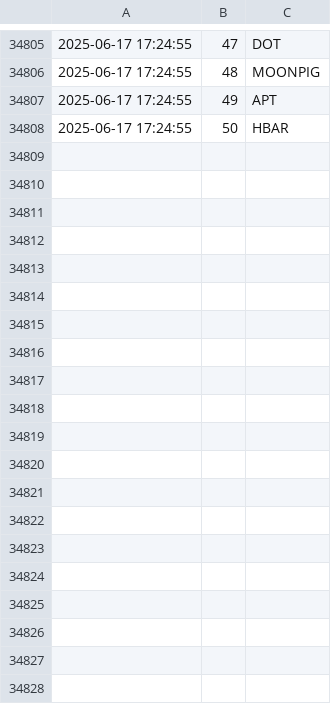
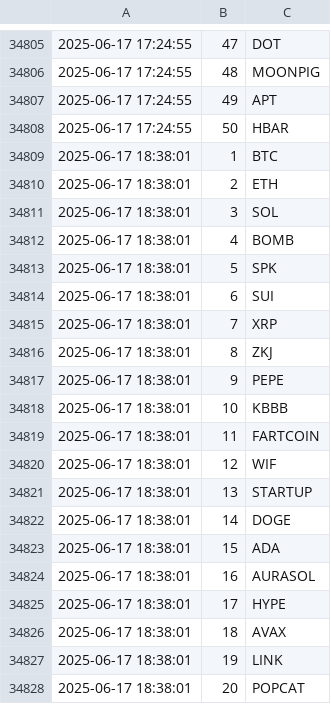
Before and after one commit to jan-mon/mexcrank, a CSV file: rankings.csv, drawn as a sheet; only a part is shown, gaps mark what is left out; the diff covers the shown part only; the diff names each change by its address in the sheet, - before the commit and + after, or states it on an @@ line.

```diff
--- a/rankings.csv
+++ b/rankings.csv
+row 34809: 2025-06-17 18:38:01 | 1 | BTC
+row 34810: 2025-06-17 18:38:01 | 2 | ETH
+row 34811: 2025-06-17 18:38:01 | 3 | SOL
+row 34812: 2025-06-17 18:38:01 | 4 | BOMB
+row 34813: 2025-06-17 18:38:01 | 5 | SPK
+row 34814: 2025-06-17 18:38:01 | 6 | SUI
+row 34815: 2025-06-17 18:38:01 | 7 | XRP
+row 34816: 2025-06-17 18:38:01 | 8 | ZKJ
+row 34817: 2025-06-17 18:38:01 | 9 | PEPE
+row 34818: 2025-06-17 18:38:01 | 10 | KBBB
+row 34819: 2025-06-17 18:38:01 | 11 | FARTCOIN
+row 34820: 2025-06-17 18:38:01 | 12 | WIF
+row 34821: 2025-06-17 18:38:01 | 13 | STARTUP
+row 34822: 2025-06-17 18:38:01 | 14 | DOGE
+row 34823: 2025-06-17 18:38:01 | 15 | ADA
+row 34824: 2025-06-17 18:38:01 | 16 | AURASOL
+row 34825: 2025-06-17 18:38:01 | 17 | HYPE
+row 34826: 2025-06-17 18:38:01 | 18 | AVAX
+row 34827: 2025-06-17 18:38:01 | 19 | LINK
+row 34828: 2025-06-17 18:38:01 | 20 | POPCAT
```
Also changed, not shown: 30 added rows elsewhere in this file.
